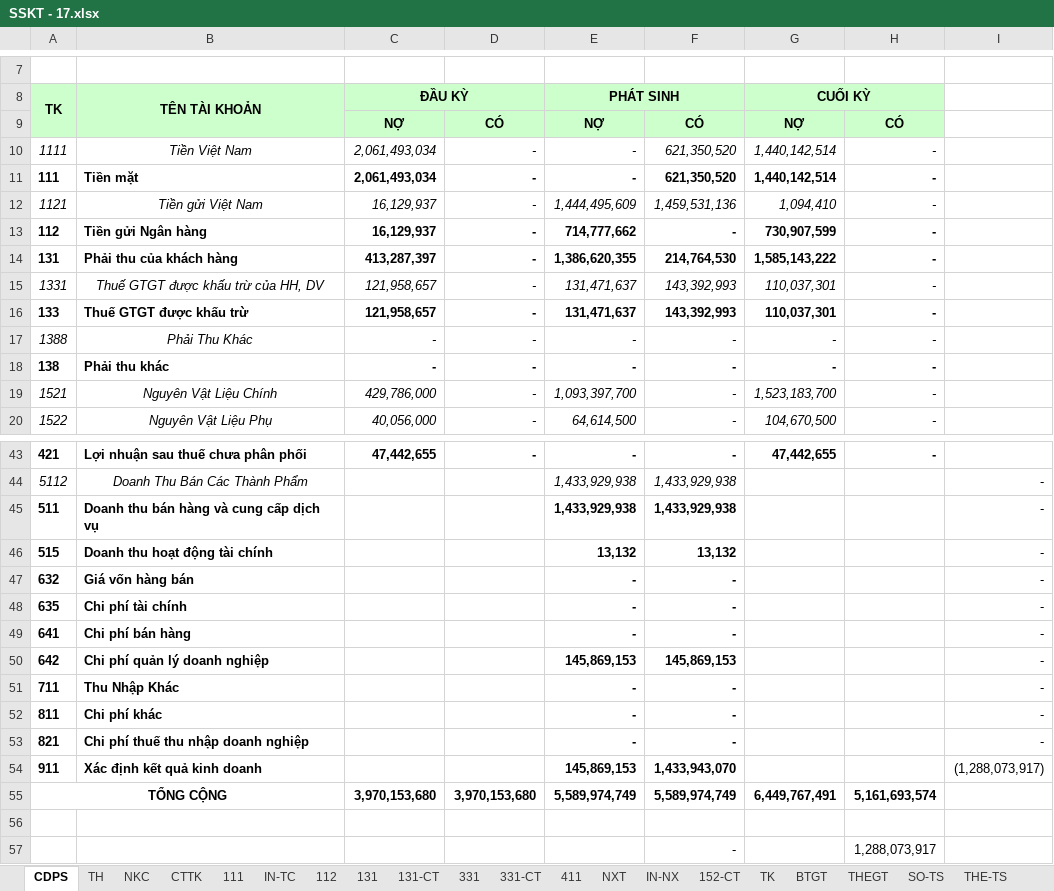
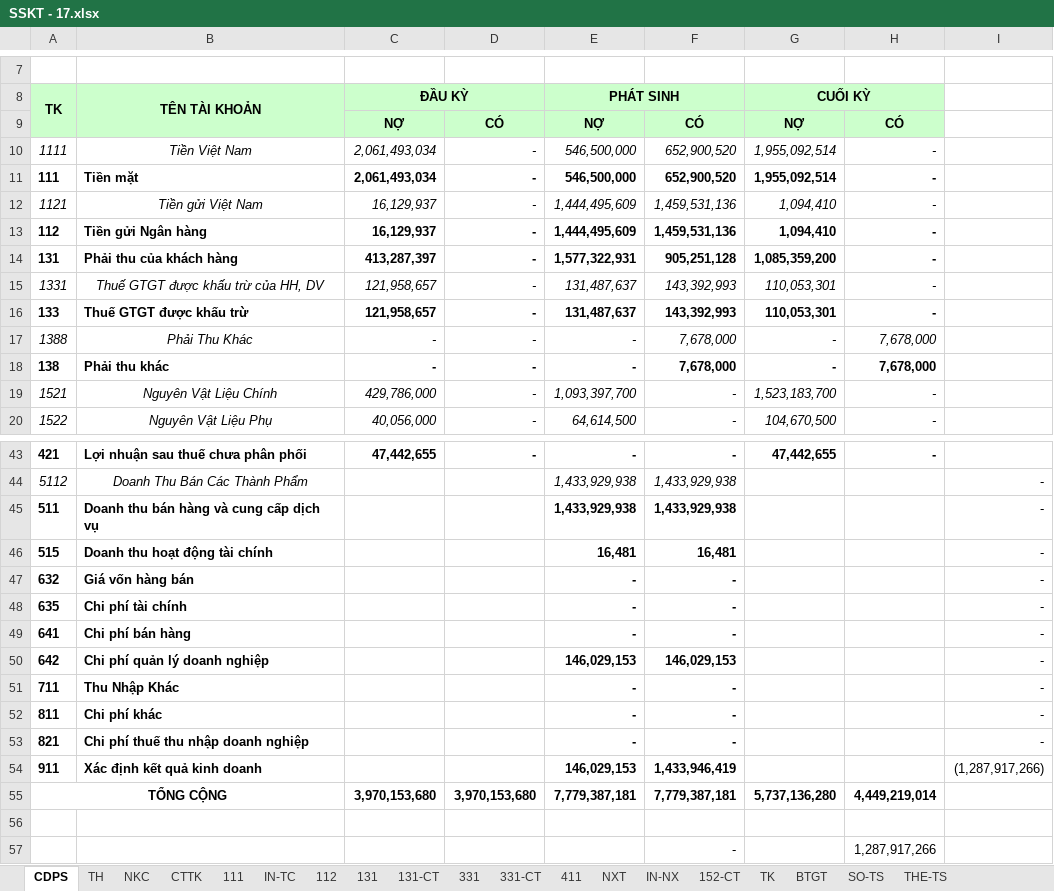
Before and after one commit to vuphuong11/KDP---KNA, an Excel workbook: 1101819710/2017/SSKT - 17.xlsx, sheet CDPS, drawn as a sheet; only a part is shown, gaps mark what is left out; values as stored, in another font and other column widths than the file's, no borders; the diff covers the shown part only; the diff names each change by its address in the sheet, - before the commit and + after, or states it on an @@ line.

```diff
--- a/1101819710/2017/SSKT - 17.xlsx (sheet CDPS)
+++ b/1101819710/2017/SSKT - 17.xlsx (sheet CDPS)
-sheet tab: THEGT
-E10:E11 (PHÁT SINH): -
+E10:E11 (PHÁT SINH): 546,500,000
-F10:F11: 621,350,520
+F10:F11: 652,900,520
-G10:G11 (CUỐI KỲ): 1,440,142,514
+G10:G11 (CUỐI KỲ): 1,955,092,514
-E13 (PHÁT SINH): 714,777,662
+E13 (PHÁT SINH): 1,444,495,609
-F13: -
+F13: 1,459,531,136
-G13 (CUỐI KỲ): 730,907,599
+G13 (CUỐI KỲ): 1,094,410
-E14 (PHÁT SINH): 1,386,620,355
+E14 (PHÁT SINH): 1,577,322,931
-F14: 214,764,530
+F14: 905,251,128
-G14 (CUỐI KỲ): 1,585,143,222
+G14 (CUỐI KỲ): 1,085,359,200
-E15:E16 (PHÁT SINH): 131,471,637
+E15:E16 (PHÁT SINH): 131,487,637
-G15:G16 (CUỐI KỲ): 110,037,301
+G15:G16 (CUỐI KỲ): 110,053,301
-F17:F18: -
+F17:F18: 7,678,000
-H17:H18: -
+H17:H18: 7,678,000
-E46 (PHÁT SINH): 13,132
+E46 (PHÁT SINH): 16,481
-F46: 13,132
+F46: 16,481
-E50 (PHÁT SINH): 145,869,153
+E50 (PHÁT SINH): 146,029,153
-F50: 145,869,153
+F50: 146,029,153
-E54 (PHÁT SINH): 145,869,153
+E54 (PHÁT SINH): 146,029,153
-F54: 1,433,943,070
+F54: 1,433,946,419
-I54: (1,288,073,917)
+I54: (1,287,917,266)
-E55 (PHÁT SINH): 5,589,974,749
+E55 (PHÁT SINH): 7,779,387,181
-F55: 5,589,974,749
+F55: 7,779,387,181
-G55 (CUỐI KỲ): 6,449,767,491
+G55 (CUỐI KỲ): 5,737,136,280
-H55: 5,161,693,574
+H55: 4,449,219,014
-H57: 1,288,073,917
+H57: 1,287,917,266
```
Also changed, not shown: 8 edited cells elsewhere in this sheet, sheet 131-CT, sheet CTTK, sheet 112, sheet 331-CT, sheet 131, sheet 331, 3 more sheets, formulas that keep their value, 0310686815/2017/NKSCKDP - 17.xlsx, 1101819710/2016/LUONG - 16.xlsx, 18 other files.
